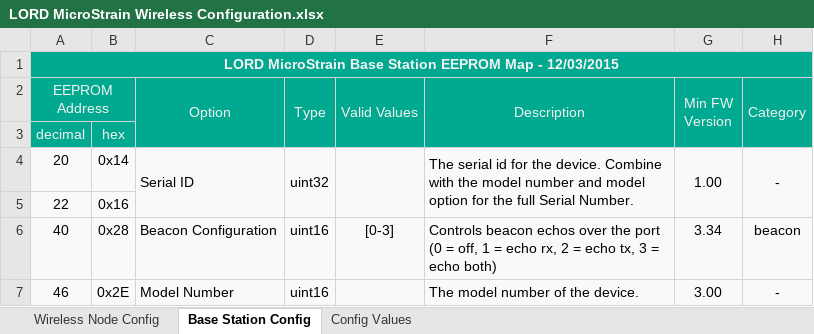
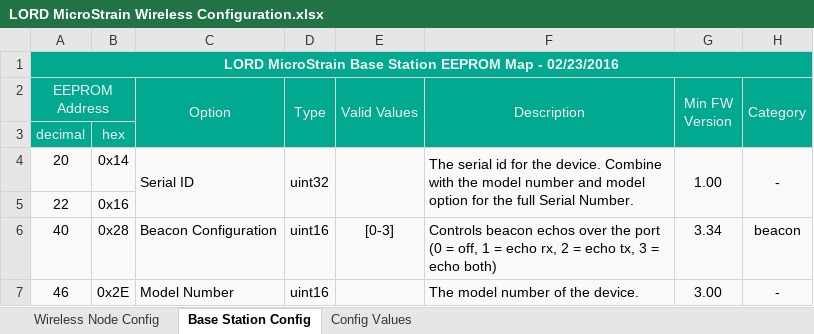
Before and after one commit to LORD-MicroStrain/Protocols, an Excel workbook: Wireless/LORD MicroStrain Wireless Configuration.xlsx, sheet Base Station Config, drawn as a sheet; only a part is shown; values as stored, in another font and other column widths than the file's, no borders; conditional formats not drawn; the diff names each change by its address in the sheet, - before the commit and + after, or states it on an @@ line.

```diff
--- a/Wireless/LORD MicroStrain Wireless Configuration.xlsx (sheet Base Station Config)
+++ b/Wireless/LORD MicroStrain Wireless Configuration.xlsx (sheet Base Station Config)
-A1 (EEPROM Address): …Map - 12/03/2015
+A1 (EEPROM Address): …Map - 02/23/2016
```
Also changed, not shown: sheet Wireless Node Config, sheet Config Values.
